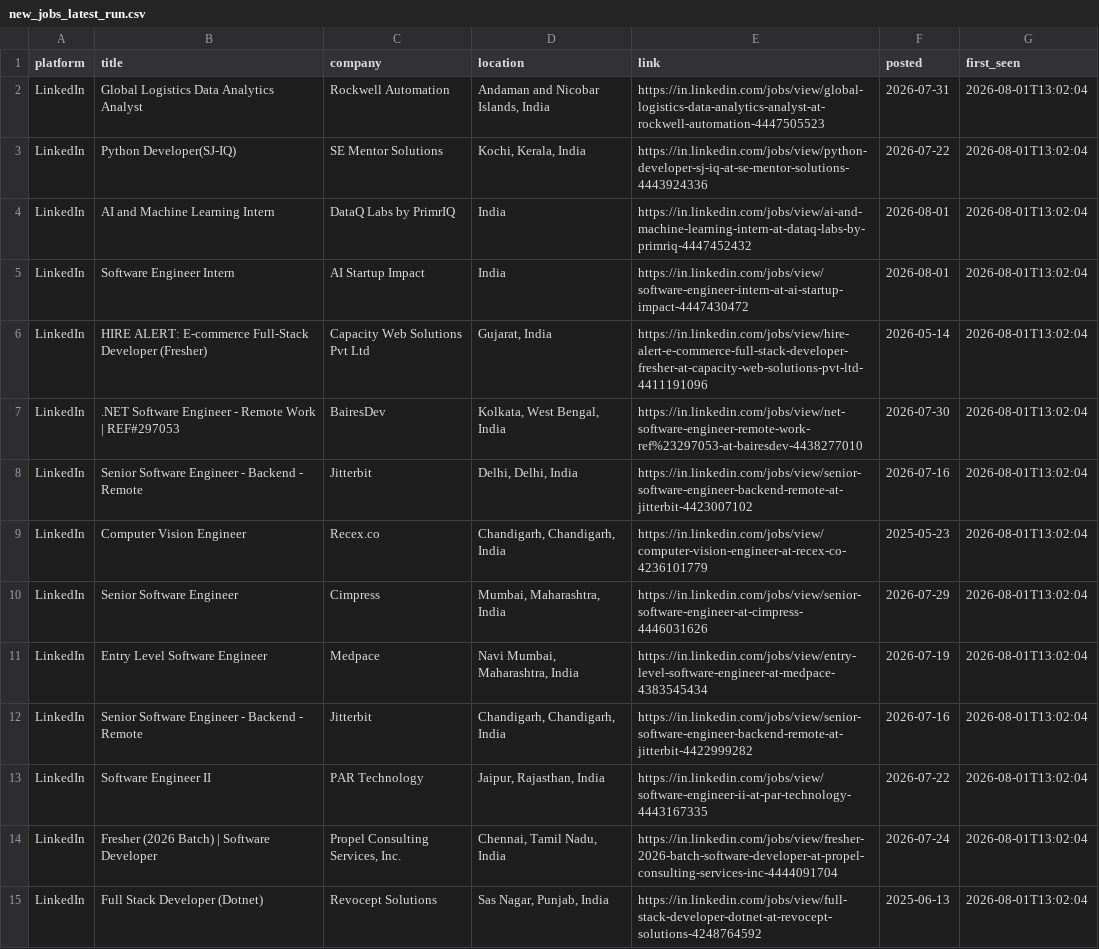
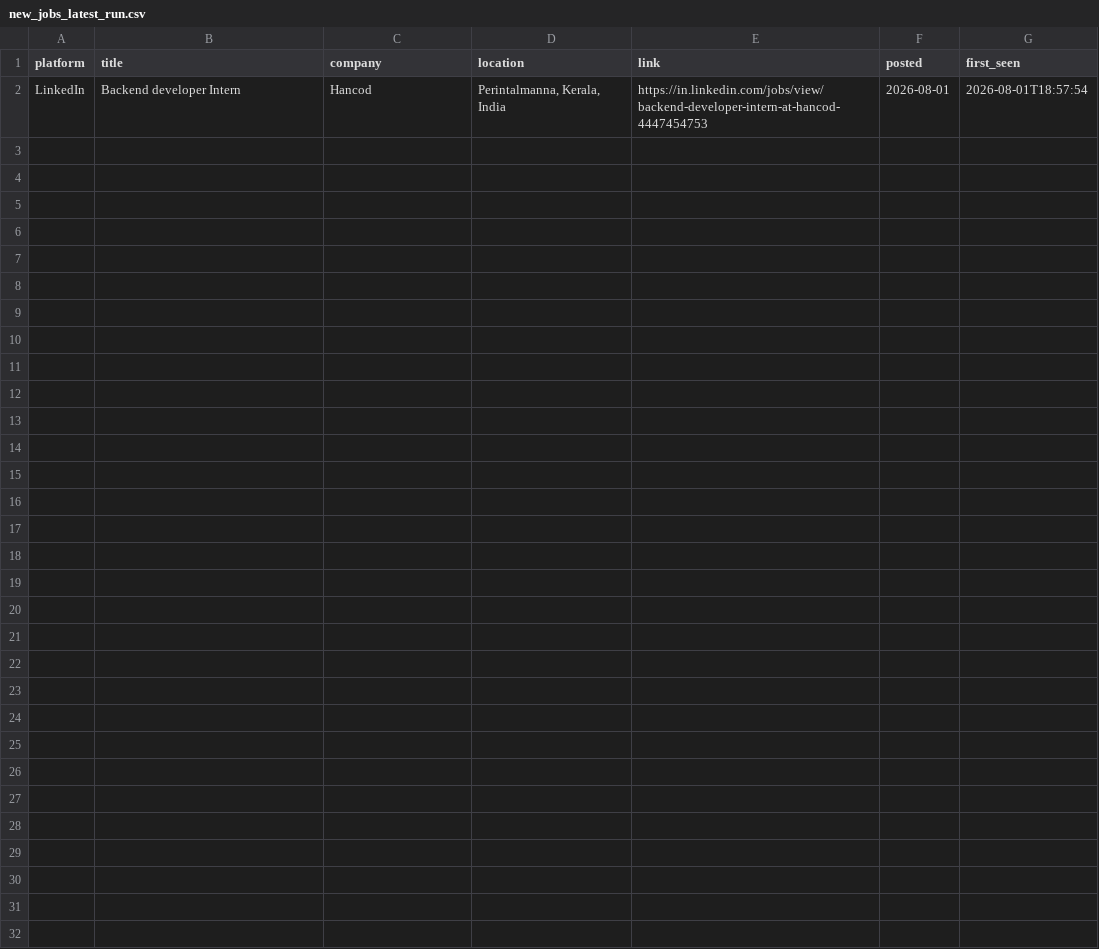
Before and after one commit to Kapilprajapat234/job-alert-bot, a CSV file: data/new_jobs_latest_run.csv, drawn as a sheet.

```diff
--- a/data/new_jobs_latest_run.csv
+++ b/data/new_jobs_latest_run.csv
@@ -1,15 +1,2 @@
 platform,title,company,location,link,posted,first_seen
-LinkedIn,Global Logistics Data Analytics Analyst,Rockwell Automation,"Andaman and Nicobar Islands, India",https://in.linkedin.com/jobs/view/global-logistics-data-analytics-analyst-at-rockwell-automation-4447505523,2026-07-31,2026-08-01T13:02:04
-LinkedIn,Python Developer(SJ-IQ),SE Mentor Solutions,"Kochi, Kerala, India",https://in.linkedin.com/jobs/view/python-developer-sj-iq-at-se-mentor-solutions-4443924336,2026-07-22,2026-08-01T13:02:04
-LinkedIn,AI and Machine Learning Intern,DataQ Labs by PrimrIQ,India,https://in.linkedin.com/jobs/view/ai-and-machine-learning-intern-at-dataq-labs-by-primriq-4447452432,2026-08-01,2026-08-01T13:02:04
-LinkedIn,Software Engineer Intern,AI Startup Impact,India,https://in.linkedin.com/jobs/view/software-engineer-intern-at-ai-startup-impact-4447430472,2026-08-01,2026-08-01T13:02:04
-LinkedIn,HIRE ALERT: E-commerce Full-Stack Developer (Fresher),Capacity Web Solutions Pvt Ltd,"Gujarat, India",https://in.linkedin.com/jobs/view/hire-alert-e-commerce-full-stack-developer-fresher-at-capacity-web-solutions-pvt-ltd-4411191096,2026-05-14,2026-08-01T13:02:04
-LinkedIn,.NET Software Engineer - Remote Work | REF#297053,BairesDev,"Kolkata, West Bengal, India",https://in.linkedin.com/jobs/view/net-software-engineer-remote-work-ref%23297053-at-bairesdev-4438277010,2026-07-30,2026-08-01T13:02:04
-LinkedIn,Senior Software Engineer - Backend - Remote,Jitterbit,"Delhi, Delhi, India",https://in.linkedin.com/jobs/view/senior-software-engineer-backend-remote-at-jitterbit-4423007102,2026-07-16,2026-08-01T13:02:04
-LinkedIn,Computer Vision Engineer,Recex.co,"Chandigarh, Chandigarh, India",https://in.linkedin.com/jobs/view/computer-vision-engineer-at-recex-co-4236101779,2025-05-23,2026-08-01T13:02:04
-LinkedIn,Senior Software Engineer,Cimpress,"Mumbai, Maharashtra, India",https://in.linkedin.com/jobs/view/senior-software-engineer-at-cimpress-4446031626,2026-07-29,2026-08-01T13:02:04
-LinkedIn,Entry Level Software Engineer,Medpace,"Navi Mumbai, Maharashtra, India",https://in.linkedin.com/jobs/view/entry-level-software-engineer-at-medpace-4383545434,2026-07-19,2026-08-01T13:02:04
-LinkedIn,Senior Software Engineer - Backend - Remote,Jitterbit,"Chandigarh, Chandigarh, India",https://in.linkedin.com/jobs/view/senior-software-engineer-backend-remote-at-jitterbit-4422999282,2026-07-16,2026-08-01T13:02:04
-LinkedIn,Software Engineer II,PAR Technology,"Jaipur, Rajasthan, India",https://in.linkedin.com/jobs/view/software-engineer-ii-at-par-technology-4443167335,2026-07-22,2026-08-01T13:02:04
-LinkedIn,Fresher (2026 Batch) | Software Developer,"Propel Consulting Services, Inc.","Chennai, Tamil Nadu, India",https://in.linkedin.com/jobs/view/fresher-2026-batch-software-developer-at-propel-consulting-services-inc-4444091704,2026-07-24,2026-08-01T13:02:04
-LinkedIn,Full Stack Developer (Dotnet),Revocept Solutions,"Sas Nagar, Punjab, India",https://in.linkedin.com/jobs/view/full-stack-developer-dotnet-at-revocept-solutions-4248764592,2025-06-13,2026-08-01T13:02:04
+LinkedIn,Backend developer Intern,Hancod,"Perintalmanna, Kerala, India",https://in.linkedin.com/jobs/view/backend-developer-intern-at-hancod-4447454753,2026-08-01,2026-08-01T18:57:54
```
Also changed, not shown: data/seen_jobs.csv, 1 other file.
